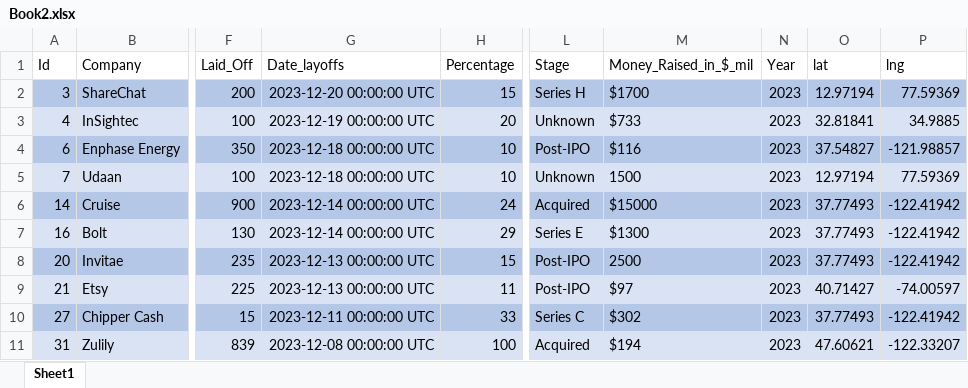
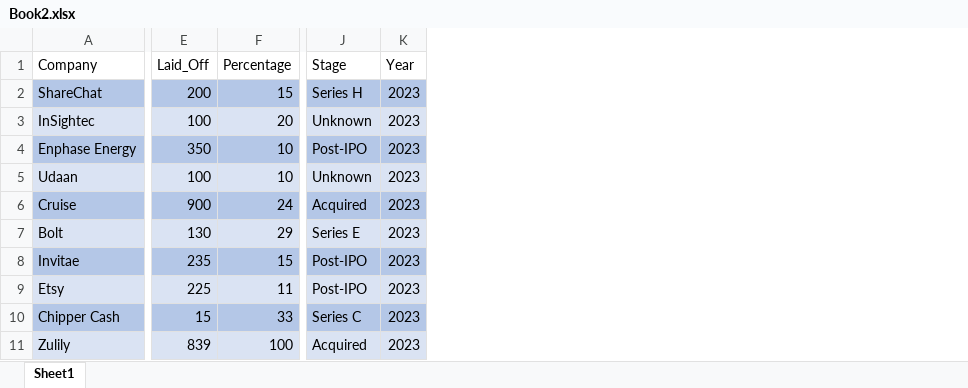
Before and after one commit to Piyusha-Arora/tech_layoffs, an Excel workbook: notebook/Book2.xlsx, sheet Sheet1, drawn as a sheet; only a part is shown, gaps mark what is left out; values as stored, in another font and other column widths than the file's, no borders; the diff names each change by its address in the sheet, - before the commit and + after, or states it on an @@ line.

```diff
--- a/notebook/Book2.xlsx (sheet Sheet1)
+++ b/notebook/Book2.xlsx (sheet Sheet1)
-column A (Id), rows 2-11: 3 | 4 | 6 | 7 | 14 | 16 | 20 | 21 | 27 | 31
-column G (Date_layoffs), rows 2-11: 2023-12-20 00:00:00 UTC | 2023-12-19 00:00:00 UTC | 2023-12-18 00:00:00 UTC | 2023-12-18 00:00:00 UTC | 2023-12-14 00:00:00 UTC | 2023-12-14 00:00:00 UTC | 2023-12-13 00:00:00 UTC | 2023-12-13 00:00:00 UTC | 2023-12-11 00:00:00 UTC | 2023-12-08 00:00:00 UTC
-column M (Money_Raised_in_$_mil), rows 2-11: $1700 | $733 | $116 | 1500 | $15000 | $1300 | 2500 | $97 | $302 | $194
-column O (lat), rows 2-11: 12.97194 | 32.81841 | 37.54827 | 12.97194 | 37.77493 | 37.77493 | 37.77493 | 40.71427 | 37.77493 | 47.60621
-column P (lng), rows 2-11: 77.59369 | 34.9885 | -121.98857 | 77.59369 | -122.41942 | -122.41942 | -122.41942 | -74.00597 | -122.41942 | -122.33207
```
Also changed, not shown: 19 other files.
